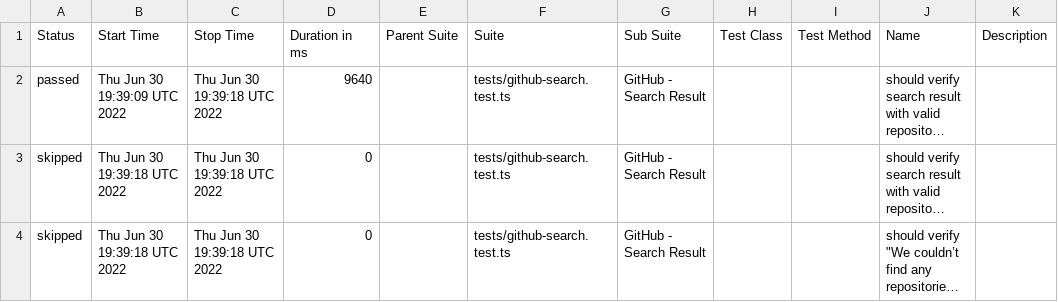
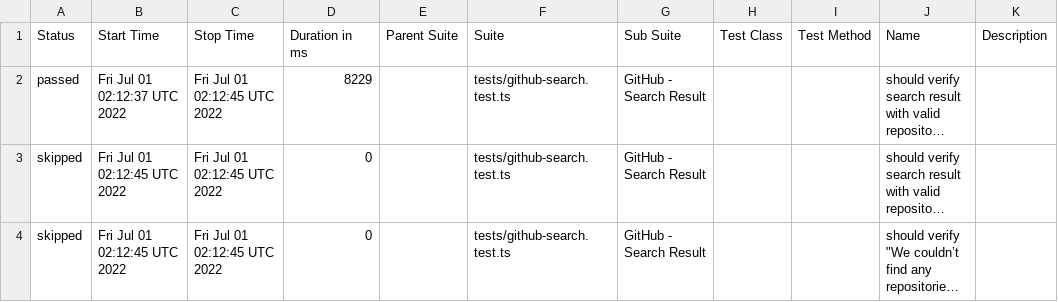
Before and after one commit to anneH/allure-playwright-example, a CSV file: data/suites.csv, drawn as a sheet; long unchanged cells end in …; the diff names each change by its address in the sheet, - before the commit and + after, or states it on an @@ line.

```diff
--- a/data/suites.csv
+++ b/data/suites.csv
-B2 (Start Time): Thu Jun 30 19:39:09 UTC 2022
+B2 (Start Time): Fri Jul 01 02:12:37 UTC 2022
-C2:C4 (Stop Time): Thu Jun 30 19:39:18 UTC 2022
+C2:C4 (Stop Time): Fri Jul 01 02:12:45 UTC 2022
-D2 (Duration in ms): 9640
+D2 (Duration in ms): 8229
-B3:B4 (Start Time): Thu Jun 30 19:39:18 UTC 2022
+B3:B4 (Start Time): Fri Jul 01 02:12:45 UTC 2022
```
Also changed, not shown: 17 other files.
